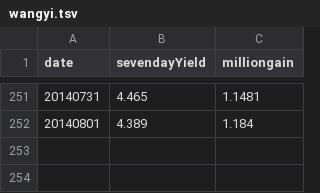
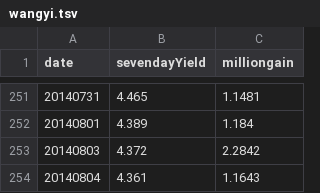
Before and after one commit to liangxu/blog, a TSV file: playground/data/wangyi.tsv, drawn as a sheet; only a part is shown, gaps mark what is left out.

Commit message:
update wangyi.tsv

```diff
--- a/playground/data/wangyi.tsv
+++ b/playground/data/wangyi.tsv
@@ -252 +252,3 @@ date	sevendayYield	milliongain
 20140801	4.389	1.184
+20140803	4.372	2.2842
+20140804	4.361	1.1643
```
